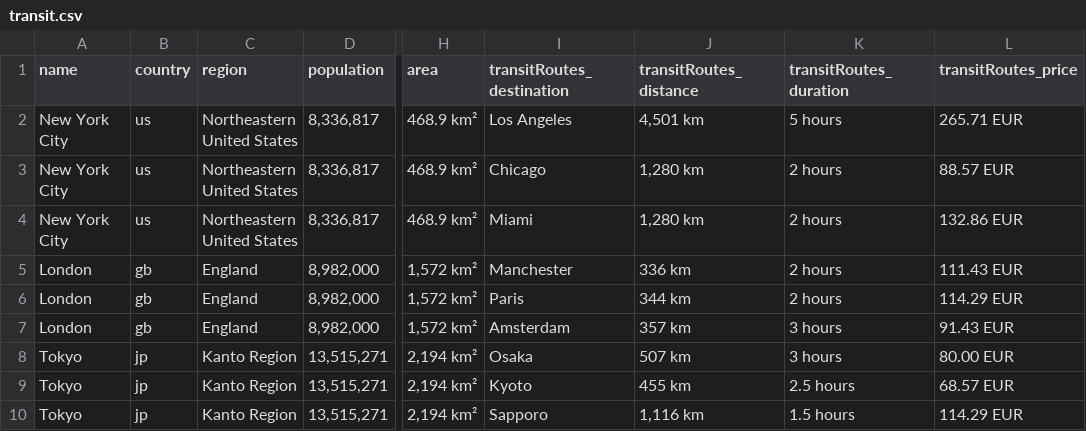
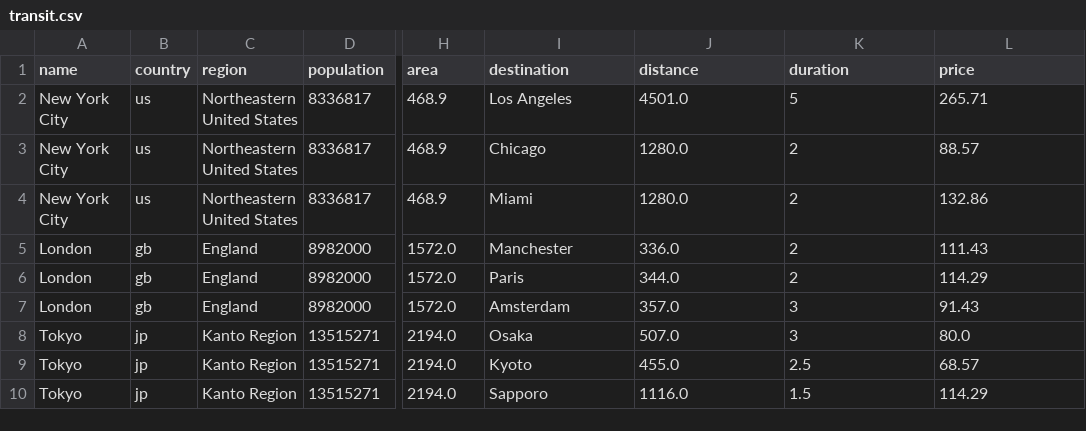
Before and after one commit to hasnekk/openSource, a CSV file: transit.csv, drawn as a sheet; only a part is shown, gaps mark what is left out; the diff covers the shown part only; the diff names each change by its address in the sheet, - before the commit and + after, or states it on an @@ line.

```diff
--- a/transit.csv
+++ b/transit.csv
-I1: transitRoutes_destination
+I1: destination
-J1: transitRoutes_distance
+J1: distance
-K1: transitRoutes_duration
+K1: duration
-L1: transitRoutes_price
+L1: price
-D2:D4 (population): 8,336,817
+D2:D4 (population): 8336817
-H2:H4 (area): 468.9 km²
+H2:H4 (area): 468.9
-J2 (distance): 4,501 km
+J2 (distance): 4501.0
-K2 (duration): 5 hours
+K2 (duration): 5
-L2 (price): 265.71 EUR
+L2 (price): 265.71
-J3:J4 (distance): 1,280 km
+J3:J4 (distance): 1280.0
-K3:K6 (duration): 2 hours
+K3:K6 (duration): 2
-L3 (price): 88.57 EUR
+L3 (price): 88.57
-L4 (price): 132.86 EUR
+L4 (price): 132.86
-D5:D7 (population): 8,982,000
+D5:D7 (population): 8982000
-H5:H7 (area): 1,572 km²
+H5:H7 (area): 1572.0
-J5 (distance): 336 km
+J5 (distance): 336.0
-L5 (price): 111.43 EUR
+L5 (price): 111.43
-J6 (distance): 344 km
+J6 (distance): 344.0
-L6 (price): 114.29 EUR
+L6 (price): 114.29
-J7 (distance): 357 km
+J7 (distance): 357.0
-K7:K8 (duration): 3 hours
+K7:K8 (duration): 3
-L7 (price): 91.43 EUR
+L7 (price): 91.43
-D8:D10 (population): 13,515,271
+D8:D10 (population): 13515271
-H8:H10 (area): 2,194 km²
+H8:H10 (area): 2194.0
-J8 (distance): 507 km
+J8 (distance): 507.0
-L8 (price): 80.00 EUR
+L8 (price): 80.0
-J9 (distance): 455 km
+J9 (distance): 455.0
-K9 (duration): 2.5 hours
+K9 (duration): 2.5
-L9 (price): 68.57 EUR
+L9 (price): 68.57
-J10 (distance): 1,116 km
+J10 (distance): 1116.0
-K10 (duration): 1.5 hours
+K10 (duration): 1.5
-L10 (price): 114.29 EUR
+L10 (price): 114.29
```
Also changed, not shown: 108 edited cells elsewhere in this file, 38 other files.
